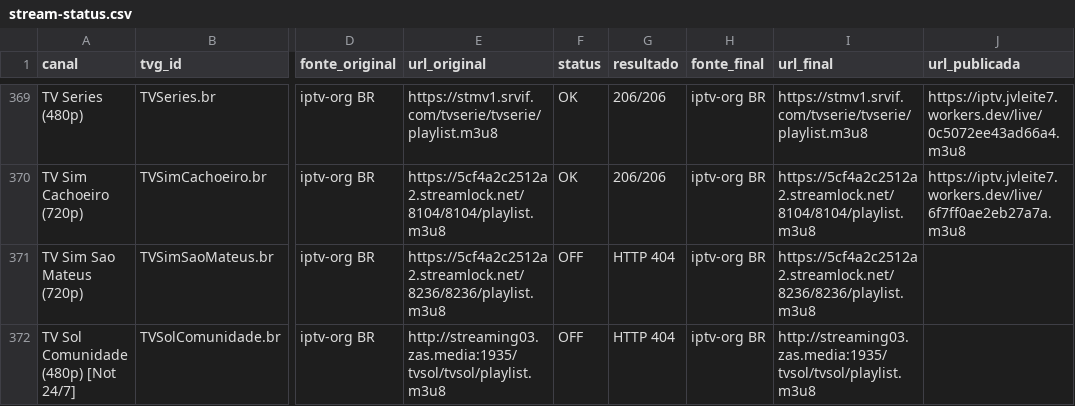
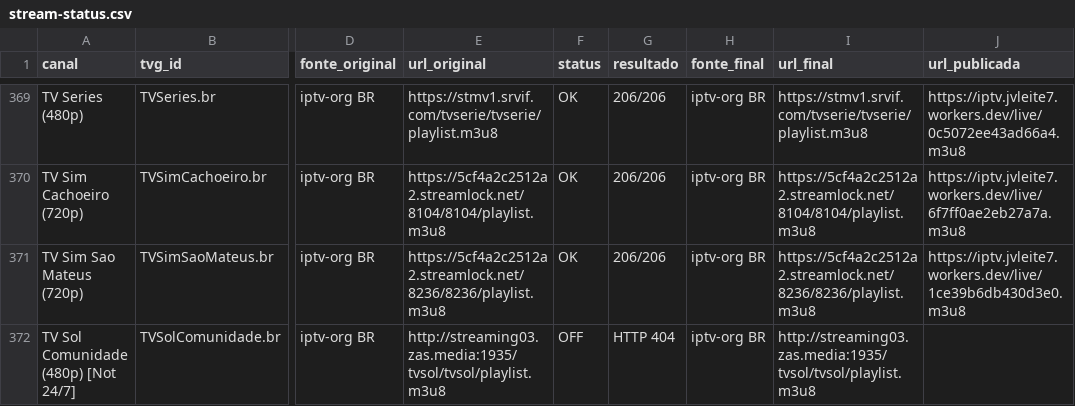
Before and after one commit to feijaum/iptv, a CSV file: stream-status.csv, drawn as a sheet; only a part is shown, gaps mark what is left out; the diff covers the shown part only; the diff names each change by its address in the sheet, - before the commit and + after, or states it on an @@ line.

```diff
--- a/stream-status.csv
+++ b/stream-status.csv
-F371 (status): OFF
+F371 (status): OK
-G371 (resultado): HTTP 404
+G371 (resultado): 206/206
-J371 (url_publicada): (empty)
+J371 (url_publicada): https://iptv.jvleite7.workers.dev/live/1ce39b6db430d3e0.m3u8
```
Also changed, not shown: 1 added row, 1 removed row and 119 edited cells elsewhere in this file, candidate-status.csv, 3 other files.
